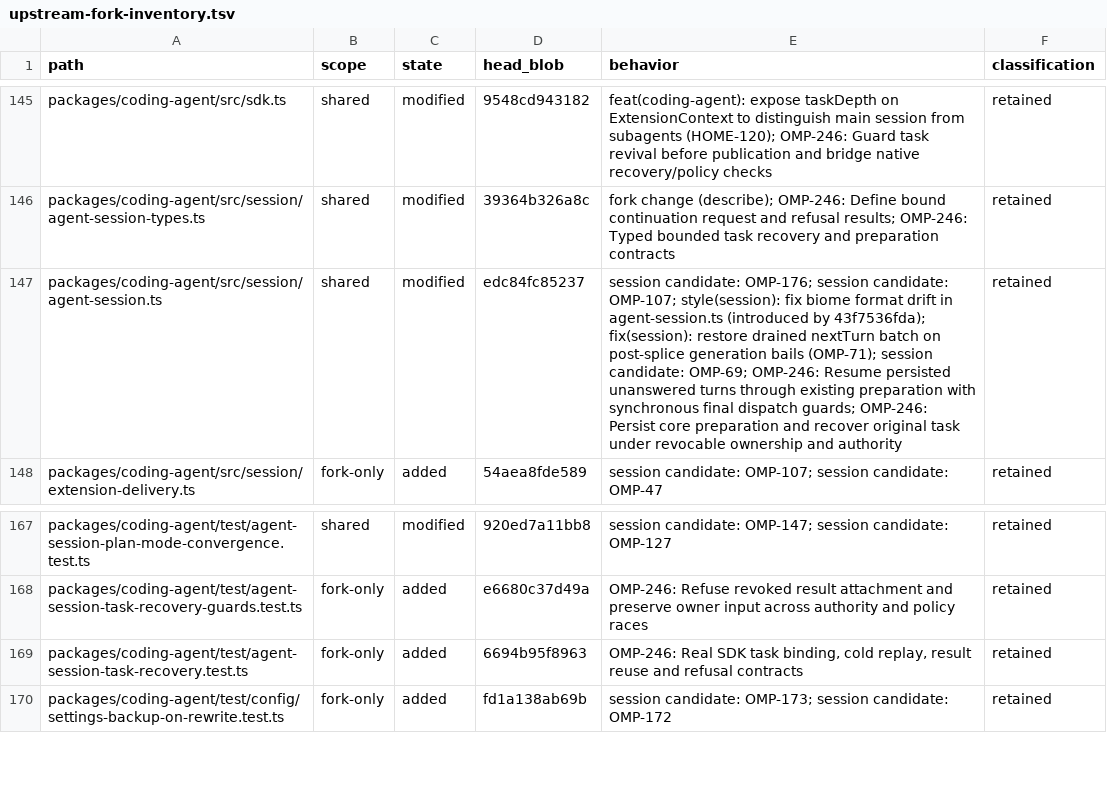
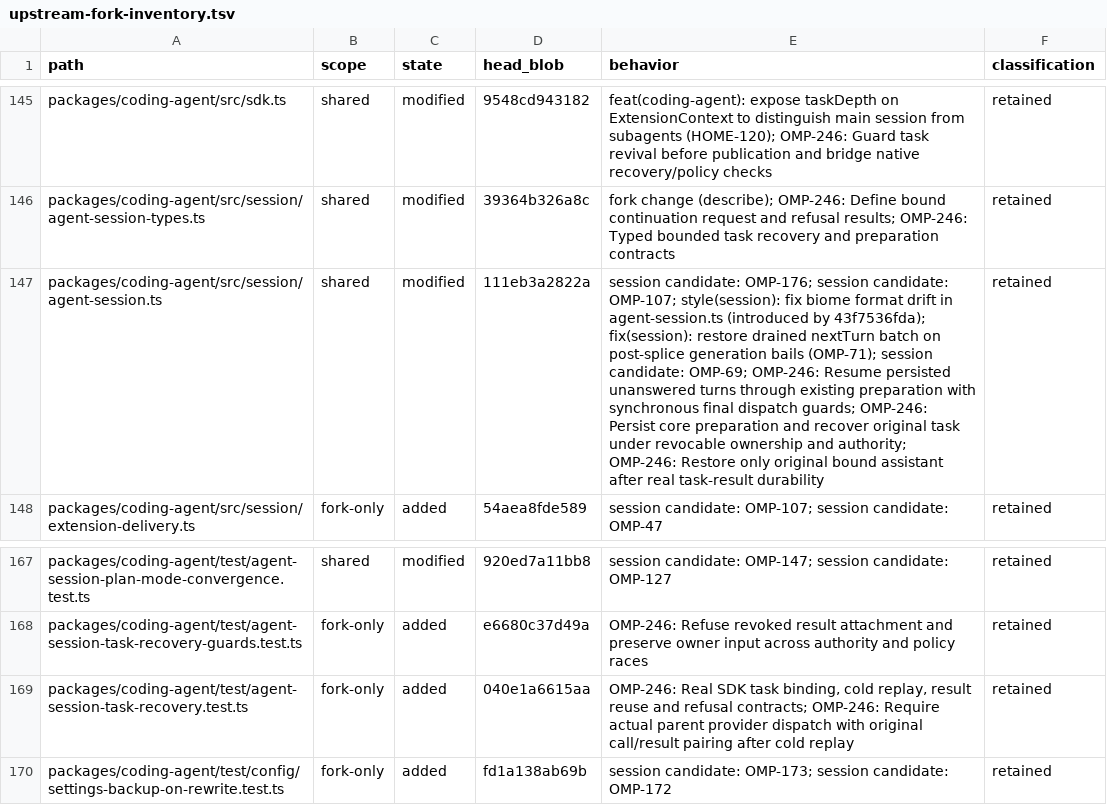
Before and after one commit to theturtlecsz/oh-my-pi, a TSV file: docs/upstream-fork-inventory.tsv, drawn as a sheet; only a part is shown, gaps mark what is left out; the diff names each change by its address in the sheet, - before the commit and + after, or states it on an @@ line.

Commit message:
fix(coding-agent): restore paired task context before continuation

```diff
--- a/docs/upstream-fork-inventory.tsv
+++ b/docs/upstream-fork-inventory.tsv
-D147 (head_blob): edc84fc85237
+D147 (head_blob): 111eb3a2822a
-E147 (behavior): …ownership and authority
+E147 (behavior): …ownership and authority; OMP-246: Restore only original bound assistant after real task-result durability
-D169 (head_blob): 6694b95f8963
+D169 (head_blob): 040e1a6615aa
-E169 (behavior): …and refusal contracts
+E169 (behavior): …and refusal contracts; OMP-246: Require actual parent provider dispatch with original call/result pairing after cold replay
```
Also changed, not shown: 2 other files.
